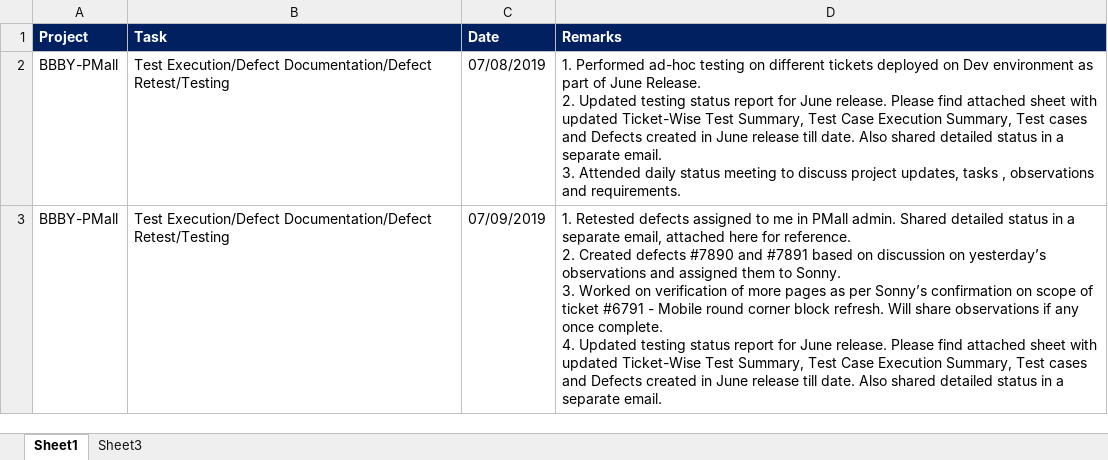
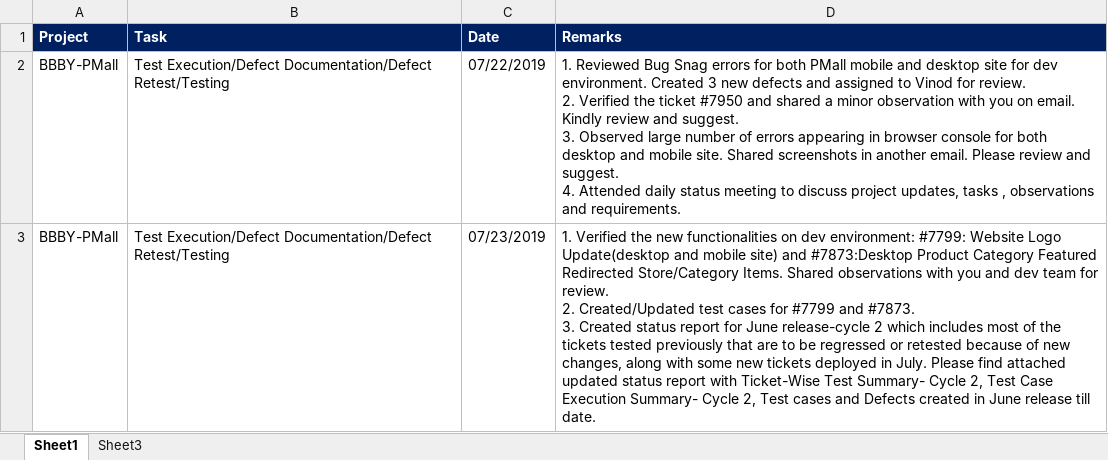
Before and after one commit to nverma1984/NewProject, an Excel workbook: PMallWeb/Resources/Files/Timesheet.xlsx, sheet Sheet1, drawn as a sheet; only a part is shown; values as stored, in another font and other column widths than the file's, no borders; ↵ is a line break in a cell; the diff covers the shown part only; the diff names each change by its address in the sheet, - before the commit and + after, or states it on an @@ line.

Commit message:
Commit on 30 July -office.

```diff
--- a/PMallWeb/Resources/Files/Timesheet.xlsx (sheet Sheet1)
+++ b/PMallWeb/Resources/Files/Timesheet.xlsx (sheet Sheet1)
-C2 (Date): 07/08/2019
+C2 (Date): 07/22/2019
-D2 (Remarks): 1. Performed ad-hoc testing on different tickets deployed on Dev environment as part of June Release. ↵ 2. Updated testing status report for June release. Please find attached sheet with updated Ticket-Wise Test Summary, Test Case Execution Summary, Test cases and Defects created in June release till date. Also shared detailed status in a separate email. ↵ 3. Attended daily…
+D2 (Remarks): 1. Reviewed Bug Snag errors for both PMall mobile and desktop site for dev environment. Created 3 new defects and assigned to Vinod for review. ↵ 2. Verified the ticket #7950 and shared a minor observation with you on email. Kindly review and suggest. ↵ 3. Observed large number of errors appearing in browser console for both desktop and mobile site. Shared screenshots in another email. Please review and suggest. ↵ 4. Attended daily…
-C3 (Date): 07/09/2019
+C3 (Date): 07/23/2019
-D3 (Remarks): 1. Retested defects assigned to me in PMall admin. Shared detailed status in a separate email, attached here for reference. ↵ 2. Created defects #7890 and #7891 based on discussion on yesterday’s observations and assigned them to Sonny. ↵ 3. Worked on verification of more pages as per Sonny’s confirmation on scope of ticket #6791 - Mobile round corner block refresh. Will share observations if any once complete. ↵ 4. Updated testing status report for June release. Please find attached sheet with updated Ticket-Wise Test Summary, Test Case Execution Summary, Test cases and Defects created in June release till date. Also shared detailed status in a separate email.
+D3 (Remarks): 1. Verified the new functionalities on dev environment: #7799: Website Logo Update(desktop and mobile site) and #7873:Desktop Product Category Featured Redirected Store/Category Items. Shared observations with you and dev team for review. ↵ 2. Created/Updated test cases for #7799 and #7873. ↵ 3. Created status report for June release-cycle 2 which includes most of the tickets tested previously that are to be regressed or retested because of new changes, along with some new tickets deployed in July. Please find attached updated status report with Ticket-Wise Test Summary- Cycle 2, Test Case Execution Summary- Cycle 2, Test cases and Defects created in June release till date.
```
Also changed, not shown: 6 edited cells elsewhere in this sheet, 21 other files.
